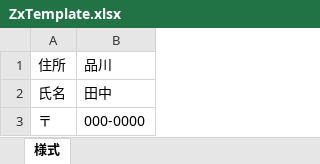
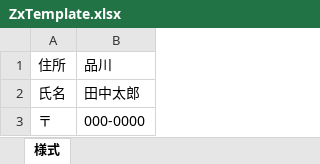
Before and after one commit to ychubachi/zx_template_engine, an Excel workbook: public/ZxTemplate.xlsx, sheet 様式, drawn as a sheet; values as stored, in another font and other column widths than the file's, no borders; charts and pictures not drawn; the diff names each change by its address in the sheet, - before the commit and + after, or states it on an @@ line.

```diff
--- a/public/ZxTemplate.xlsx (sheet 様式)
+++ b/public/ZxTemplate.xlsx (sheet 様式)
-B2: 田中
+B2: 田中太郎
```
Also changed, not shown: 8 other files.
